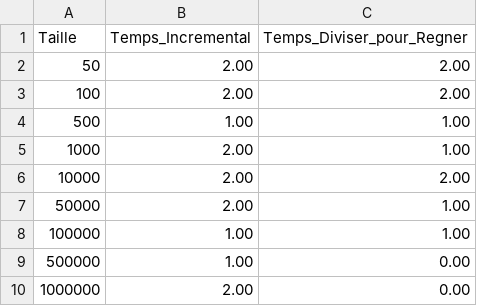
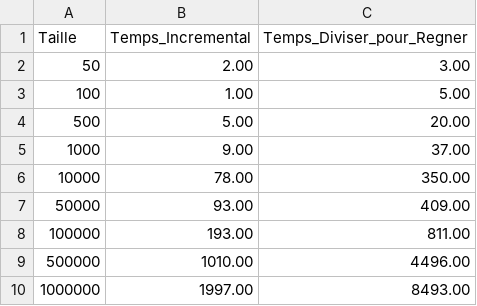
Before and after one commit to DukeTouti/Algorithmique-avancee-et-structure-de-donnee, a CSV file: TP1/Exo1/resultats_temps.csv, drawn as a sheet.

```diff
--- a/TP1/Exo1/resultats_temps.csv
+++ b/TP1/Exo1/resultats_temps.csv
@@ -1,10 +1,10 @@
 Taille, Temps_Incremental, Temps_Diviser_pour_Regner
-50, 2.00, 2.00
-100, 2.00, 2.00
-500, 1.00, 1.00
-1000, 2.00, 1.00
-10000, 2.00, 2.00
-50000, 2.00, 1.00
-100000, 1.00, 1.00
-500000, 1.00, 0.00
-1000000, 2.00, 0.00
+50, 2.00, 3.00
+100, 1.00, 5.00
+500, 5.00, 20.00
+1000, 9.00, 37.00
+10000, 78.00, 350.00
+50000, 93.00, 409.00
+100000, 193.00, 811.00
+500000, 1010.00, 4496.00
+1000000, 1997.00, 8493.00
```
Also changed, not shown: 2 other files.
